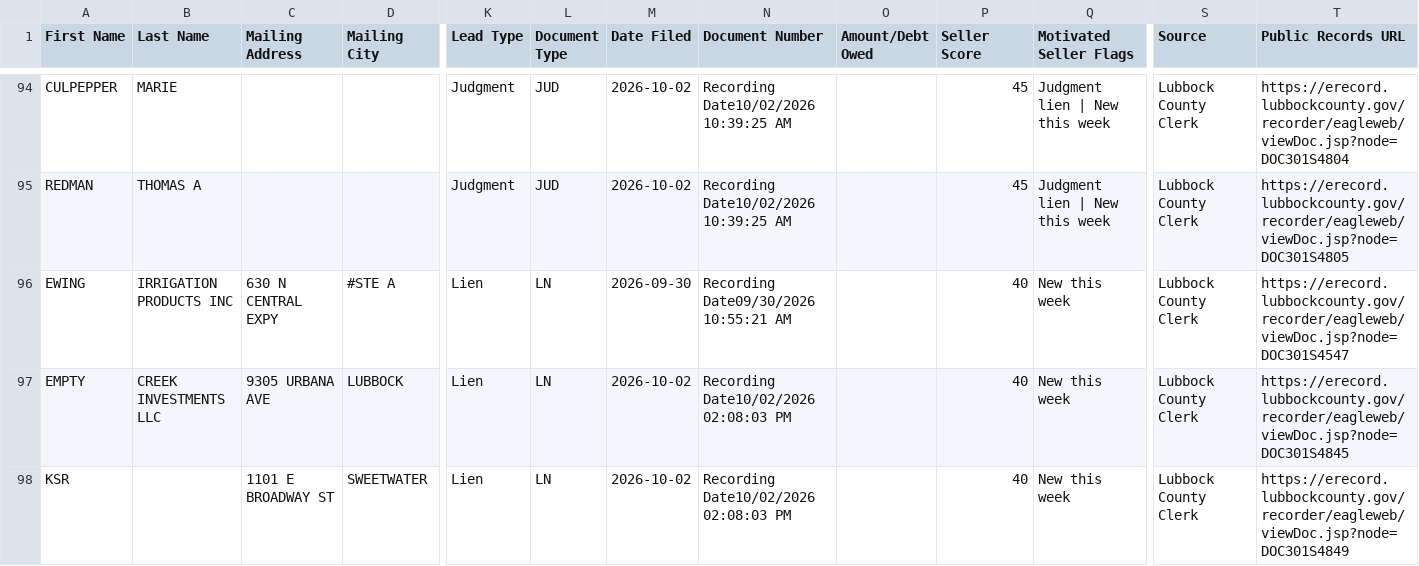
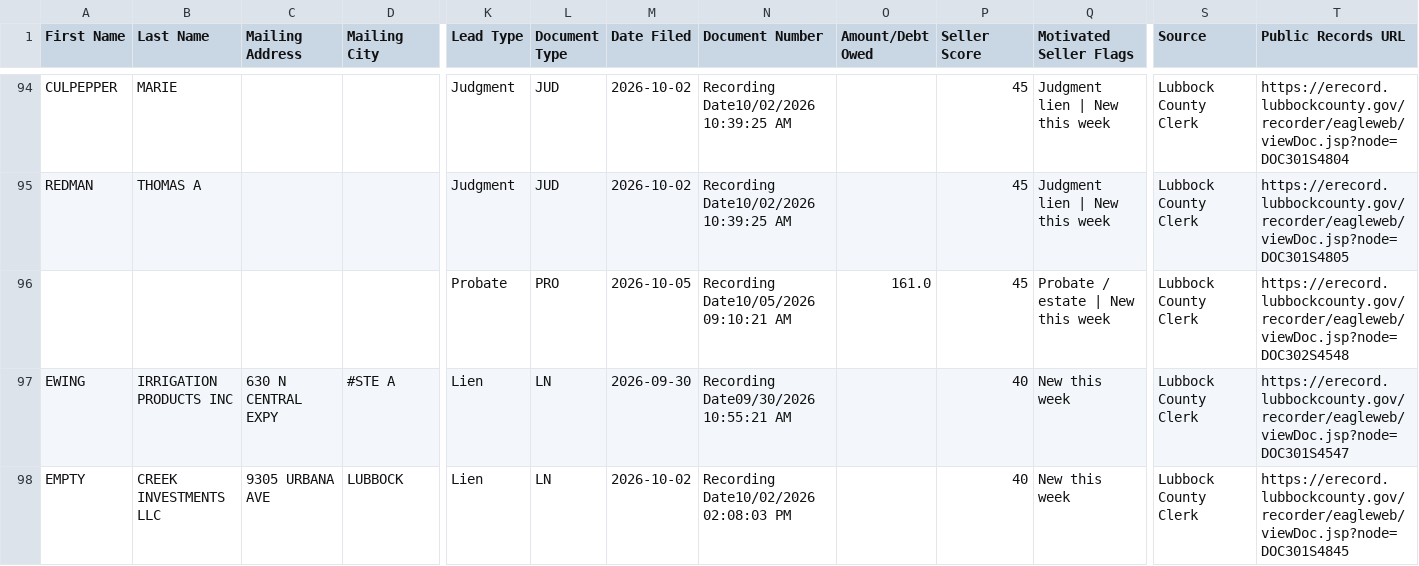
Before and after one commit to Electrumtexas/lubbock-intel, a CSV file: data/ghl_export.csv, drawn as a sheet; only a part is shown, gaps mark what is left out; the shorter side is filled out with more unchanged rows; rows hold the shown columns only; the diff names each change by its address in the sheet, - before the commit and + after, or states it on an @@ line.

```diff
--- a/data/ghl_export.csv
+++ b/data/ghl_export.csv
+row 96:  |  |  |  | Probate | PRO | 2026-10-05 | Recording Date10/05/2026 09:10:21 AM | 161.0 | 45 | Probate / estate | New this week | Lubbock County Clerk | https://erecord.lubbockcounty.gov/recorder/eagleweb/viewDoc.jsp?node=DOC302S4548
```
Also changed, not shown: 5 other files.
